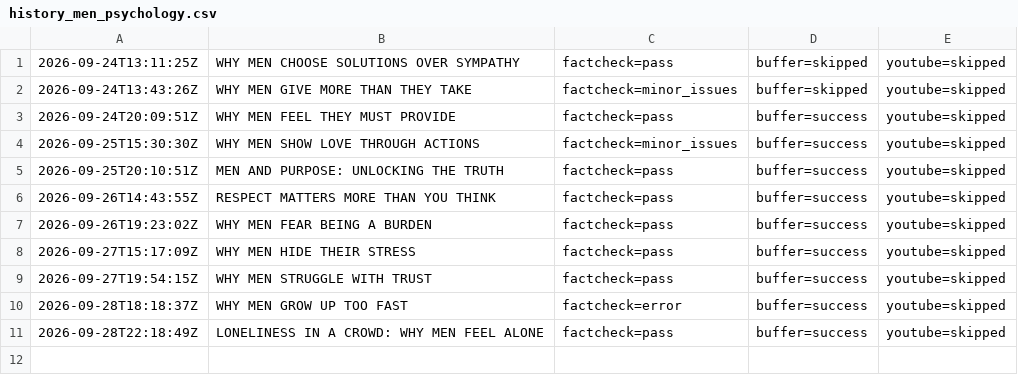
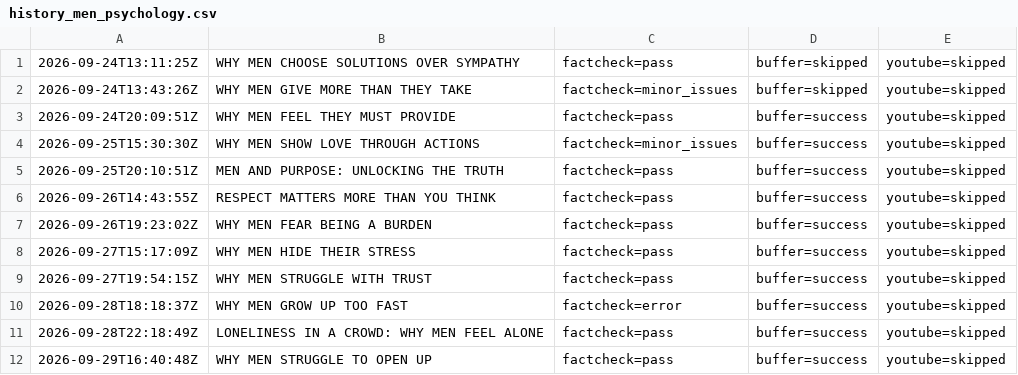
Before and after one commit to oceanfarm1992-design/Auto-Video-Flows, a CSV file: logs/history_men_psychology.csv, drawn as a sheet; the diff names each change by its address in the sheet, - before the commit and + after, or states it on an @@ line.

```diff
--- a/logs/history_men_psychology.csv
+++ b/logs/history_men_psychology.csv
+row 12: 2026-09-29T16:40:48Z | WHY MEN STRUGGLE TO OPEN UP | factcheck=pass | buffer=success | youtube=skipped
```
Also changed, not shown: 1 other file.
